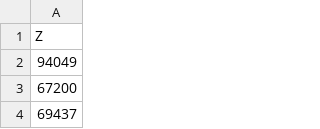
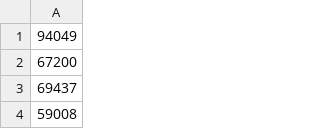
Before and after one commit to vetlerl/mcmc-epidemic, a CSV file: stuff/FranceData_Z.csv, drawn as a sheet; only a part is shown; the shorter side is filled out with more unchanged rows.

```diff
--- a/stuff/FranceData_Z.csv
+++ b/stuff/FranceData_Z.csv
@@ -1,2 +1 @@
-Z
 94049
```
Also changed, not shown: stuff/FranceData_Zphi.csv, 2 other files.
